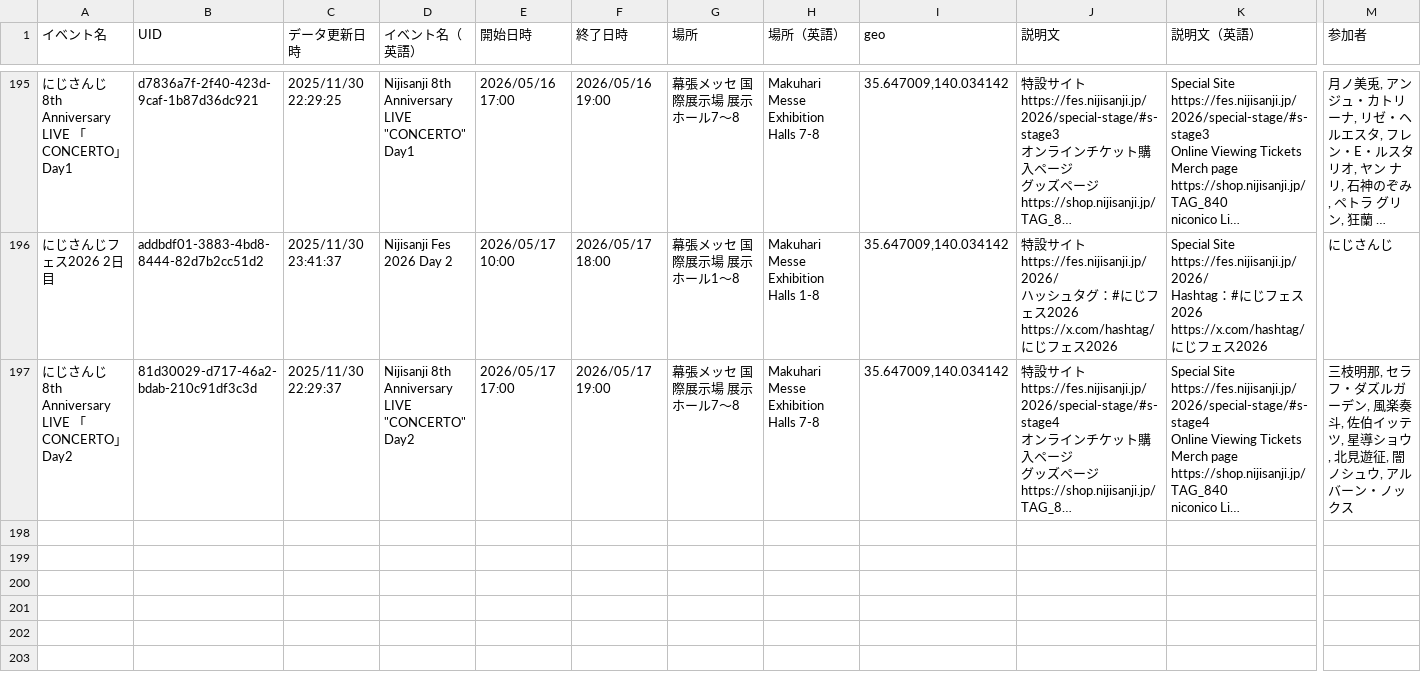
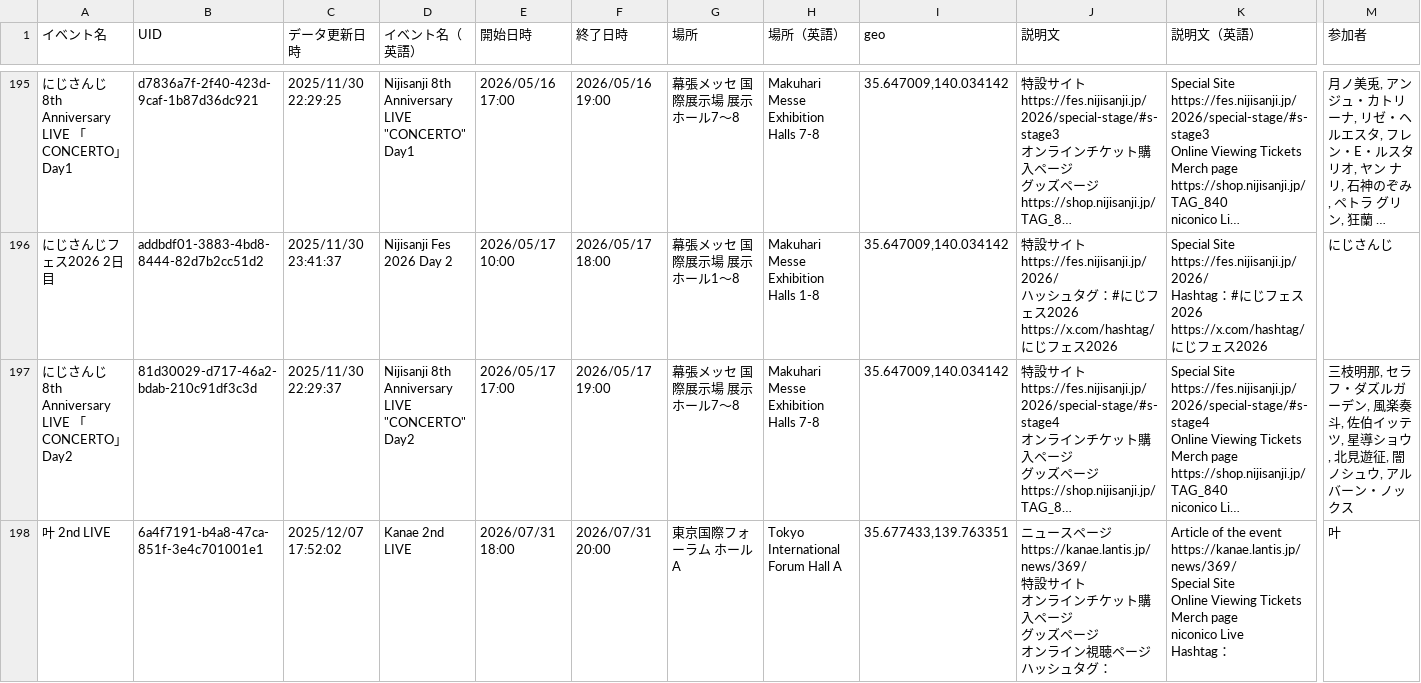
Before and after one commit to magicien/Nij.iCal, a CSV file: data/events.csv, drawn as a sheet; only a part is shown, gaps mark what is left out; long unchanged cells end in …; rows hold the shown columns only; ↵ is a line break in a cell; the diff names each change by its address in the sheet, - before the commit and + after, or states it on an @@ line.

```diff
--- a/data/events.csv
+++ b/data/events.csv
+row 198: 叶 2nd LIVE | 6a4f7191-b4a8-47ca-851f-3e4c701001e1 | 2025/12/07 17:52:02 | Kanae 2nd LIVE | 2026/07/31 18:00 | 2026/07/31 20:00 | 東京国際フォーラム ホールA | Tokyo International Forum Hall A | 35.677433,139.763351 | ニュースページ ↵ https://kanae.lantis.jp/news/369/ ↵ 特設サイト ↵ オンラインチケット購入ページ ↵ グッズページ ↵ オンライン視聴ページ ↵ ハッシュタグ： | Article of the event ↵ https://kanae.lantis.jp/news/369/ ↵ Special Site ↵ Online Viewing Tickets ↵ Merch page ↵ niconico Live ↵ Hashtag： | 叶
```
Also changed, not shown: 4 other files.
